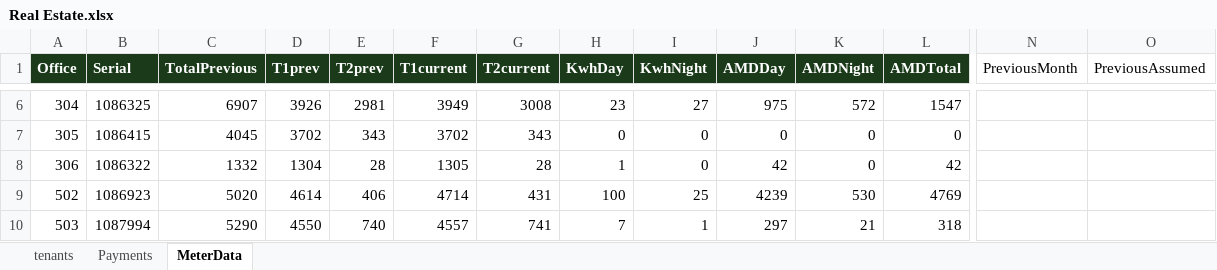
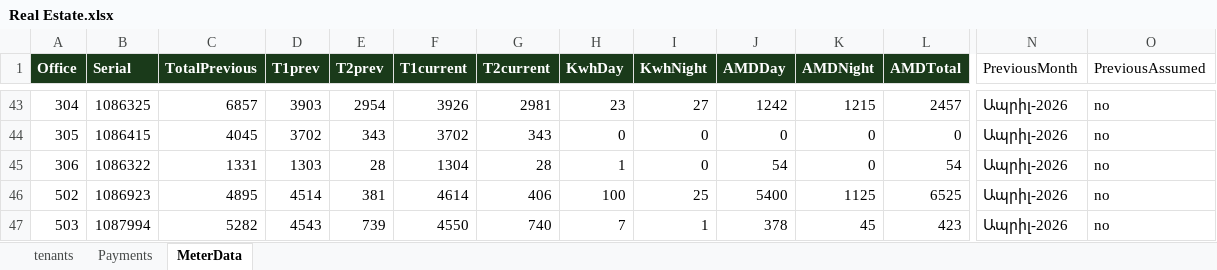
Before and after one commit to plus1lawgroup/offices, an Excel workbook: Real Estate.xlsx, sheet MeterData, drawn as a sheet; only a part is shown, gaps mark what is left out; values as stored, in another font and other column widths than the file's, no borders; charts and pictures not drawn; addresses are those after the commit; the diff covers the shown part only; the diff names each change by its address in the sheet, - before the commit and + after, or states it on an @@ line.

```diff
--- a/Real Estate.xlsx (sheet MeterData)
+++ b/Real Estate.xlsx (sheet MeterData)
-C43 (TotalPrevious): 6907
+C43 (TotalPrevious): 6857
-D43 (T1prev): 3926
+D43 (T1prev): 3903
-E43 (T2prev): 2981
+E43 (T2prev): 2954
-F43 (T1current): 3949
+F43 (T1current): 3926
-G43 (T2current): 3008
+G43 (T2current): 2981
-J43 (AMDDay): 975
+J43 (AMDDay): 1242
-K43 (AMDNight): 572
+K43 (AMDNight): 1215
-L43 (AMDTotal): 1547
+L43 (AMDTotal): 2457
-N43:N47 (PreviousMonth): (empty)
+N43:N47 (PreviousMonth): Ապրիլ-2026
-O43:O47 (PreviousAssumed): (empty)
+O43:O47 (PreviousAssumed): no
-C45 (TotalPrevious): 1332
+C45 (TotalPrevious): 1331
-D45 (T1prev): 1304
+D45 (T1prev): 1303
-F45 (T1current): 1305
+F45 (T1current): 1304
-J45 (AMDDay): 42
+J45 (AMDDay): 54
-L45 (AMDTotal): 42
+L45 (AMDTotal): 54
-C46 (TotalPrevious): 5020
+C46 (TotalPrevious): 4895
-D46 (T1prev): 4614
+D46 (T1prev): 4514
-E46 (T2prev): 406
+E46 (T2prev): 381
-F46 (T1current): 4714
+F46 (T1current): 4614
-G46 (T2current): 431
+G46 (T2current): 406
-J46 (AMDDay): 4239
+J46 (AMDDay): 5400
-K46 (AMDNight): 530
+K46 (AMDNight): 1125
-L46 (AMDTotal): 4769
+L46 (AMDTotal): 6525
-C47 (TotalPrevious): 5290
+C47 (TotalPrevious): 5282
-D47 (T1prev): 4550
+D47 (T1prev): 4543
-E47 (T2prev): 740
+E47 (T2prev): 739
-F47 (T1current): 4557
+F47 (T1current): 4550
-G47 (T2current): 741
+G47 (T2current): 740
-J47 (AMDDay): 297
+J47 (AMDDay): 378
-K47 (AMDNight): 21
+K47 (AMDNight): 45
-L47 (AMDTotal): 318
+L47 (AMDTotal): 423
```
Also changed, not shown: 37 added rows and 290 edited cells elsewhere in this sheet, charts or pictures, 3 other files.
